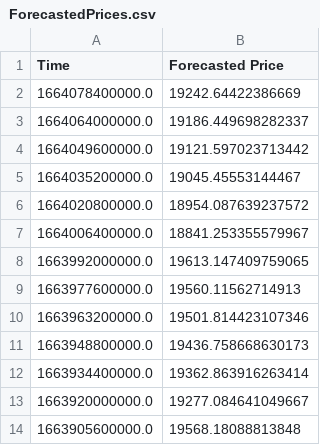
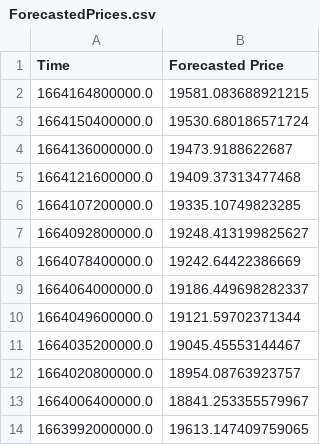
Before and after one commit to krishnajiraoh/my-crypto-world, a CSV file: forecast/data/ForecastedPrices.csv, drawn as a sheet; only a part is shown; the shorter side is filled out with more unchanged rows.

Commit message:
Updated by Prediction script using PyGithub API

```diff
--- a/forecast/data/ForecastedPrices.csv
+++ b/forecast/data/ForecastedPrices.csv
@@ -1,7 +1,13 @@
 Time,Forecasted Price
+1664164800000.0,19581.083688921215
+1664150400000.0,19530.680186571724
+1664136000000.0,19473.9188622687
+1664121600000.0,19409.37313477468
+1664107200000.0,19335.10749823285
+1664092800000.0,19248.413199825627
 1664078400000.0,19242.64422386669
 1664064000000.0,19186.449698282337
-1664049600000.0,19121.597023713442
+1664049600000.0,19121.59702371344
 1664035200000.0,19045.45553144467
-1664020800000.0,18954.087639237572
+1664020800000.0,18954.08763923757
 1664006400000.0,18841.253355579967
```
